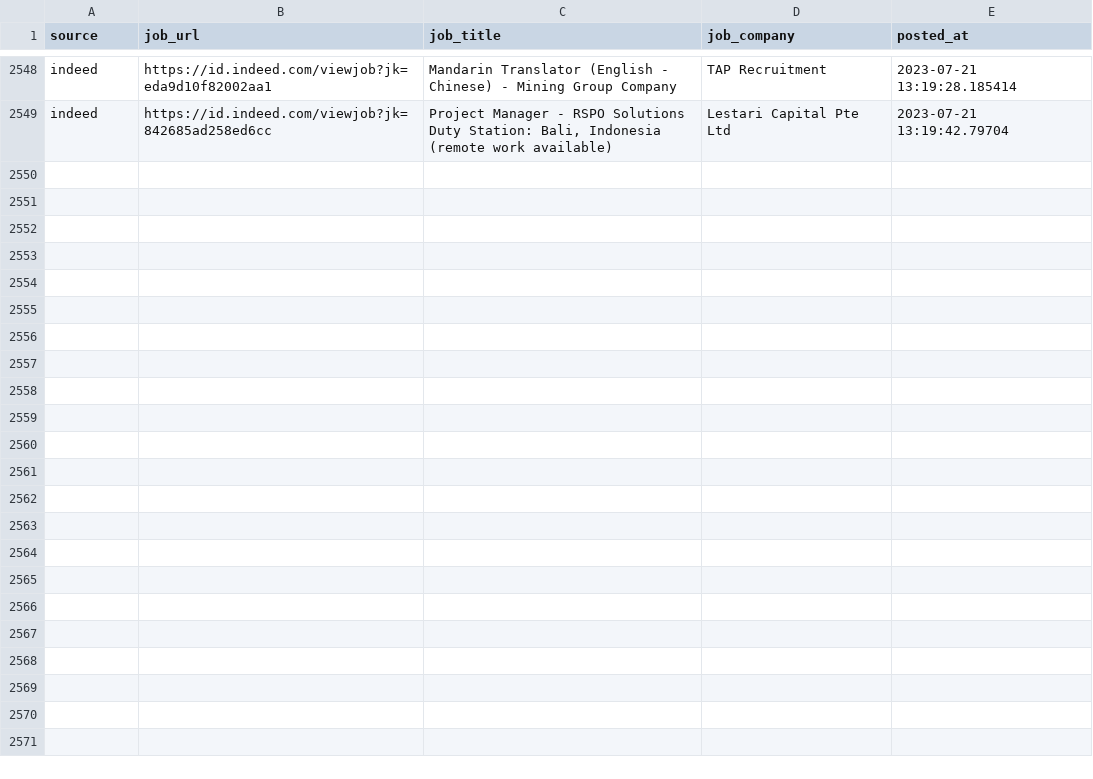
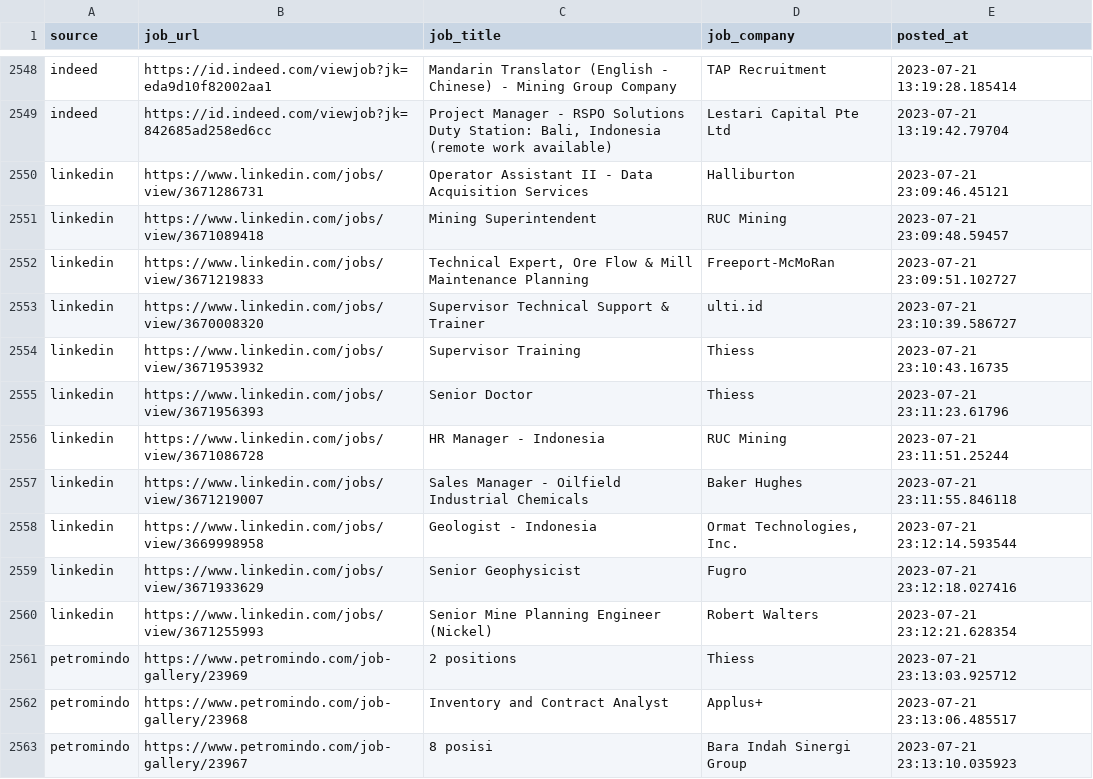
Before and after one commit to Rachdyan/geosains-job-crawler, a CSV file: data/job_posted.csv, drawn as a sheet; only a part is shown, gaps mark what is left out.

```diff
--- a/data/job_posted.csv
+++ b/data/job_posted.csv
@@ -2549 +2549,15 @@
 "indeed","https://id.indeed.com/viewjob?jk=842685ad258ed6cc","Project Manager - RSPO Solutions Duty Station: Bali, Indonesia (remote work available)","Lestari Capital Pte Ltd",2023-07-21 13:19:42.79704
+"linkedin","https://www.linkedin.com/jobs/view/3671286731","Operator Assistant II - Data Acquisition Services","Halliburton",2023-07-21 23:09:46.45121
+"linkedin","https://www.linkedin.com/jobs/view/3671089418","Mining Superintendent","RUC Mining",2023-07-21 23:09:48.59457
+"linkedin","https://www.linkedin.com/jobs/view/3671219833","Technical Expert, Ore Flow & Mill Maintenance Planning","Freeport-McMoRan",2023-07-21 23:09:51.102727
+"linkedin","https://www.linkedin.com/jobs/view/3670008320","Supervisor Technical Support & Trainer","ulti.id",2023-07-21 23:10:39.586727
+"linkedin","https://www.linkedin.com/jobs/view/3671953932","Supervisor Training","Thiess",2023-07-21 23:10:43.16735
+"linkedin","https://www.linkedin.com/jobs/view/3671956393","Senior Doctor","Thiess",2023-07-21 23:11:23.61796
+"linkedin","https://www.linkedin.com/jobs/view/3671086728","HR Manager - Indonesia","RUC Mining",2023-07-21 23:11:51.25244
+"linkedin","https://www.linkedin.com/jobs/view/3671219007","Sales Manager - Oilfield Industrial Chemicals","Baker Hughes",2023-07-21 23:11:55.846118
+"linkedin","https://www.linkedin.com/jobs/view/3669998958","Geologist - Indonesia","Ormat Technologies, Inc.",2023-07-21 23:12:14.593544
+"linkedin","https://www.linkedin.com/jobs/view/3671933629","Senior Geophysicist","Fugro",2023-07-21 23:12:18.027416
+"linkedin","https://www.linkedin.com/jobs/view/3671255993","Senior Mine Planning Engineer (Nickel)","Robert Walters",2023-07-21 23:12:21.628354
+"petromindo","https://www.petromindo.com/job-gallery/23969","2 positions","Thiess",2023-07-21 23:13:03.925712
+"petromindo","https://www.petromindo.com/job-gallery/23968","Inventory and Contract Analyst","Applus+",2023-07-21 23:13:06.485517
+"petromindo","https://www.petromindo.com/job-gallery/23967","8 posisi","Bara Indah Sinergi Group",2023-07-21 23:13:10.035923
```
